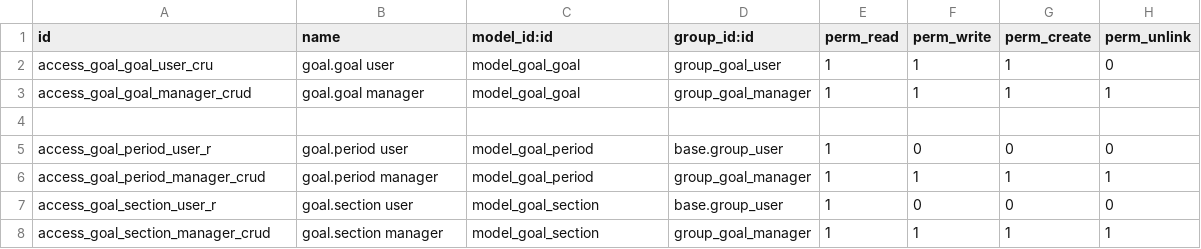
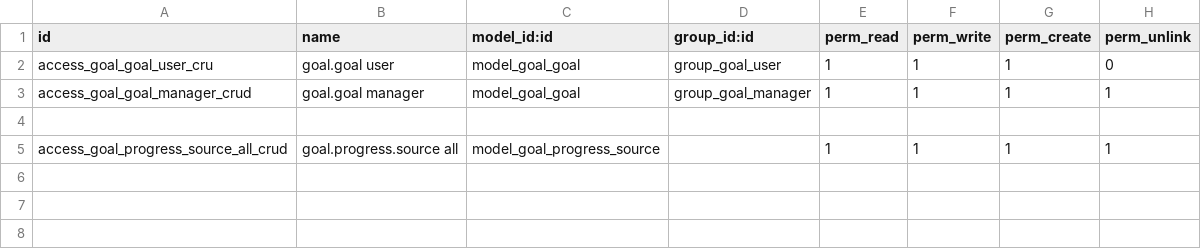
Before and after one commit to winatasukiman/hyouman-portal, a CSV file: odoo17-custom/hyouman_goal/security/ir.model.access.csv, drawn as a sheet.

Commit message:
[IMP] hyouman_goal: Modify several feature Requested by Hyouman (Ms. Cessa) - Able to choose more than one progress sources - Set field "Goal Owner" to be not mandatory - Set field "Accountable Team" to be mandatory - Period date to and date from to be selectable from date picker

```diff
--- a/odoo17-custom/hyouman_goal/security/ir.model.access.csv
+++ b/odoo17-custom/hyouman_goal/security/ir.model.access.csv
@@ -4,5 +4,2 @@ access_goal_goal_manager_crud,goal.goal manager,model_goal_goal,group_goal_manag
 
-access_goal_period_user_r,goal.period user,model_goal_period,base.group_user,1,0,0,0
-access_goal_period_manager_crud,goal.period manager,model_goal_period,group_goal_manager,1,1,1,1
-access_goal_section_user_r,goal.section user,model_goal_section,base.group_user,1,0,0,0
-access_goal_section_manager_crud,goal.section manager,model_goal_section,group_goal_manager,1,1,1,1
+access_goal_progress_source_all_crud,goal.progress.source all,model_goal_progress_source,,1,1,1,1
```
Also changed, not shown: 11 other files.
